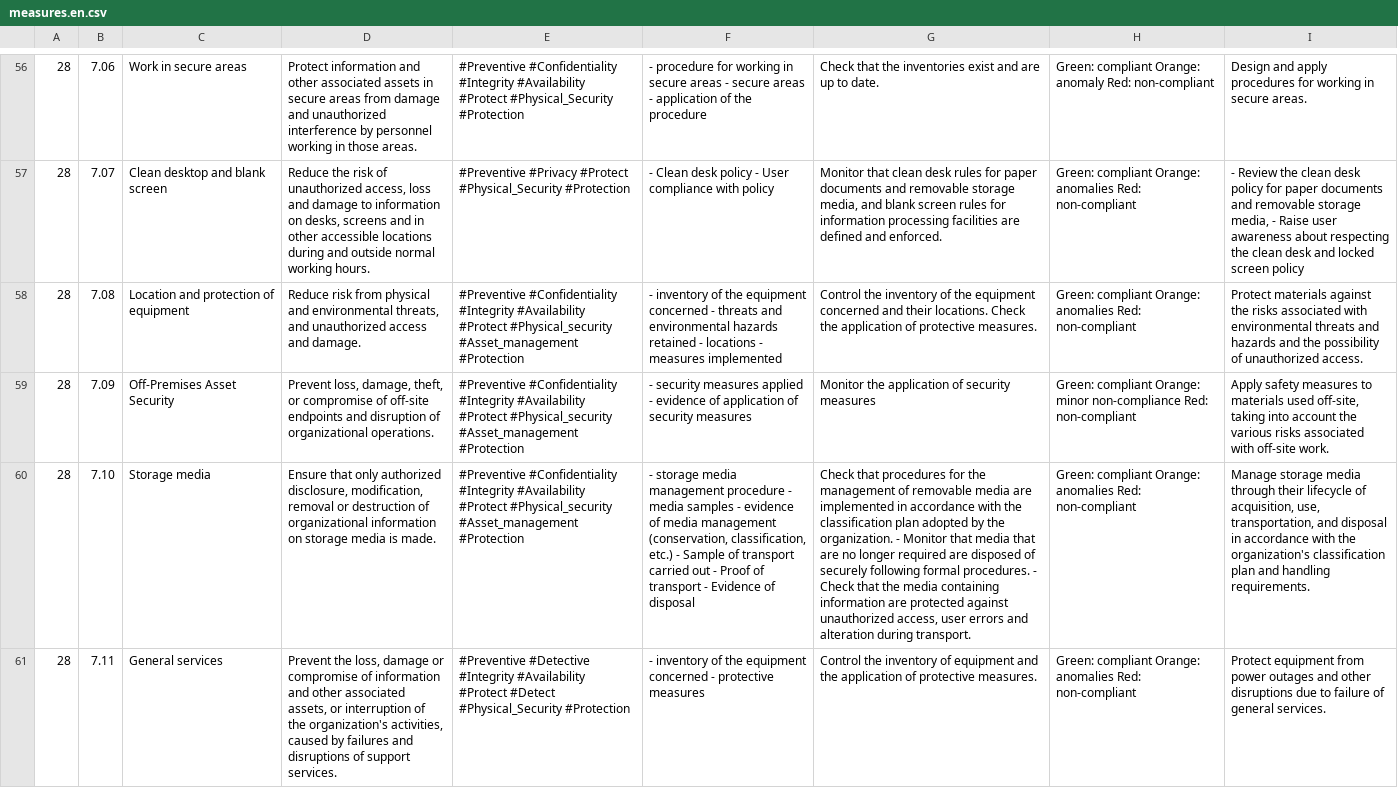
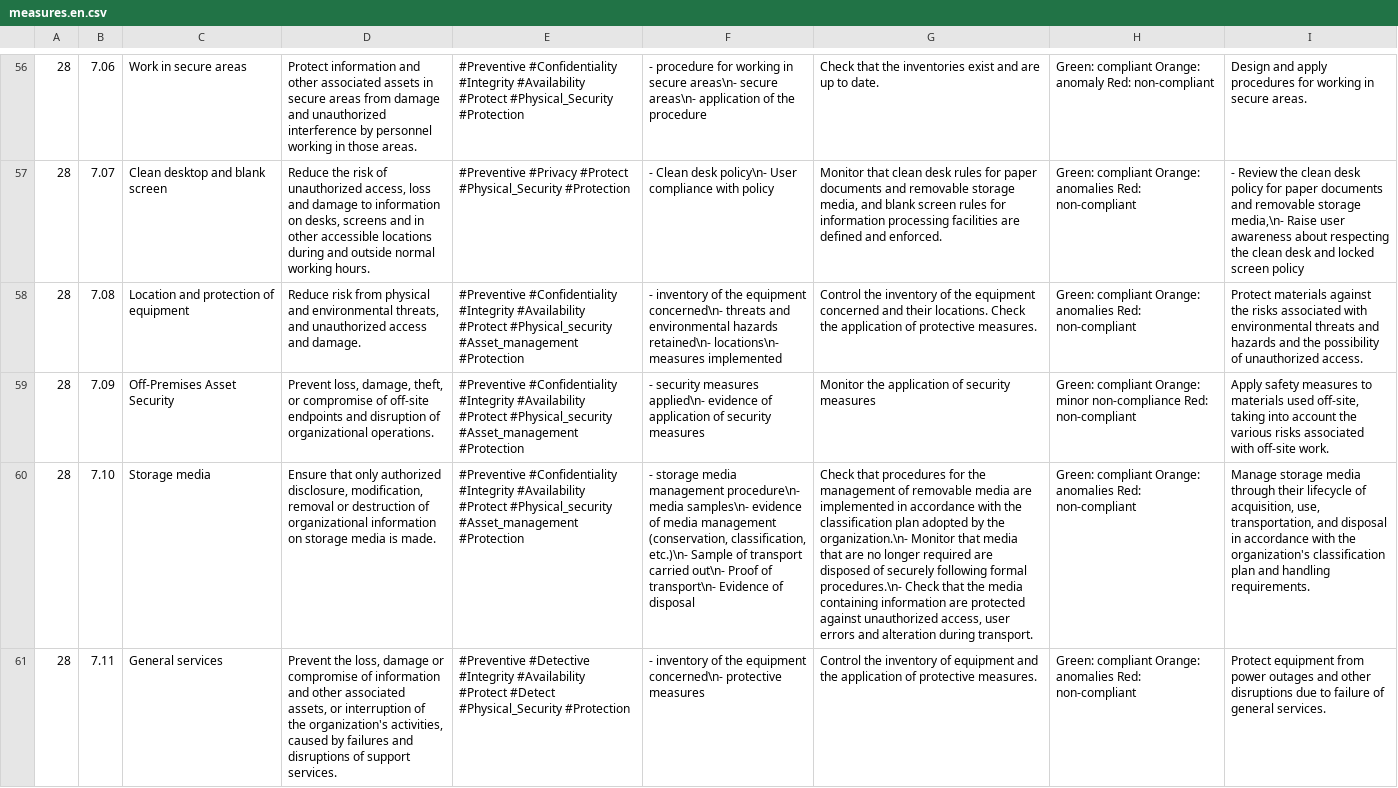
Before and after one commit to dbarzin/deming, a CSV file: database/data/measures.en.csv, drawn as a sheet; only a part is shown, gaps mark what is left out; the diff covers the shown part only; the diff names each change by its address in the sheet, - before the commit and + after, or states it on an @@ line.

Commit message:
fix CR/LF in file

```diff
--- a/database/data/measures.en.csv
+++ b/database/data/measures.en.csv
-F56: …in secure areas - secure areas - application of…
+F56: …in secure areas\n- secure areas\n- application of…
-F57: …Clean desk policy - User compliance…
+F57: …Clean desk policy\n- User compliance…
-I57: …removable storage media, - Raise user…
+I57: …removable storage media,\n- Raise user…
-F58: …the equipment concerned - threats and environmental hazards retained - locations - measures implemented
+F58: …the equipment concerned\n- threats and environmental hazards retained\n- locations\n- measures implemented
-F59: …security measures applied - evidence of…
+F59: …security measures applied\n- evidence of…
-F60: …media management procedure - media samples - evidence of media management (conservation, classification, etc.) - Sample of transport carried out - Proof of transport - Evidence of…
+F60: …media management procedure\n- media samples\n- evidence of media management (conservation, classification, etc.)\n- Sample of transport carried out\n- Proof of transport\n- Evidence of…
-G60: …by the organization. - Monitor that media that are no longer required are disposed of securely following formal procedures. - Check that…
+G60: …by the organization.\n- Monitor that media that are no longer required are disposed of securely following formal procedures.\n- Check that…
-F61: …the equipment concerned - protective measures
+F61: …the equipment concerned\n- protective measures
```
Also changed, not shown: 111 edited cells elsewhere in this file.
